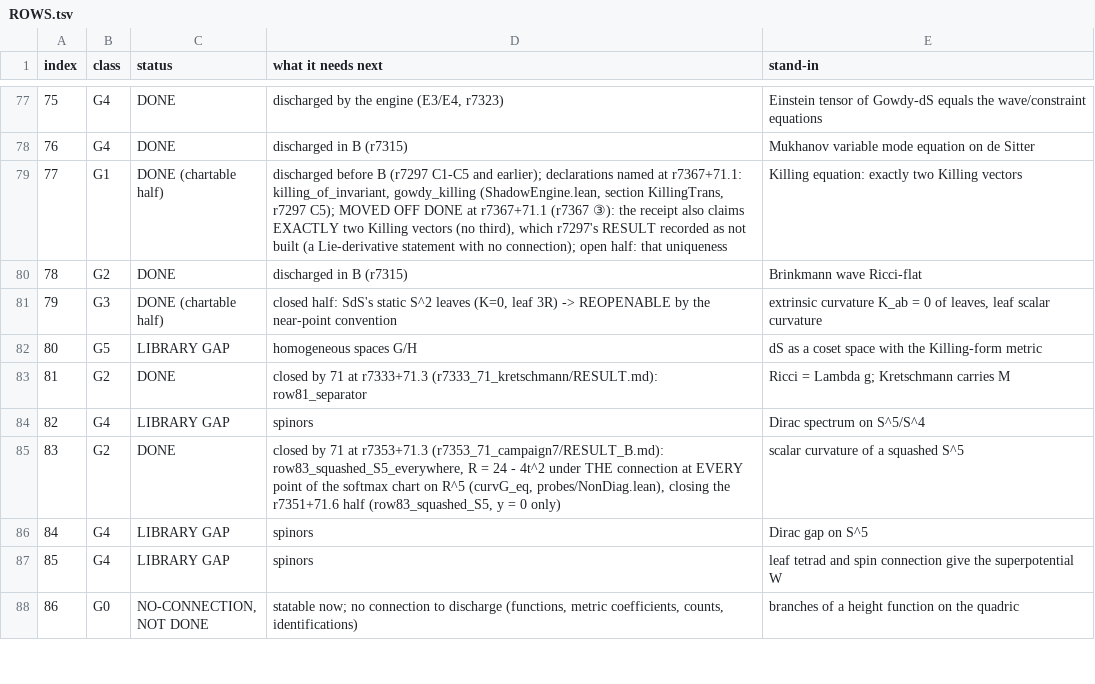
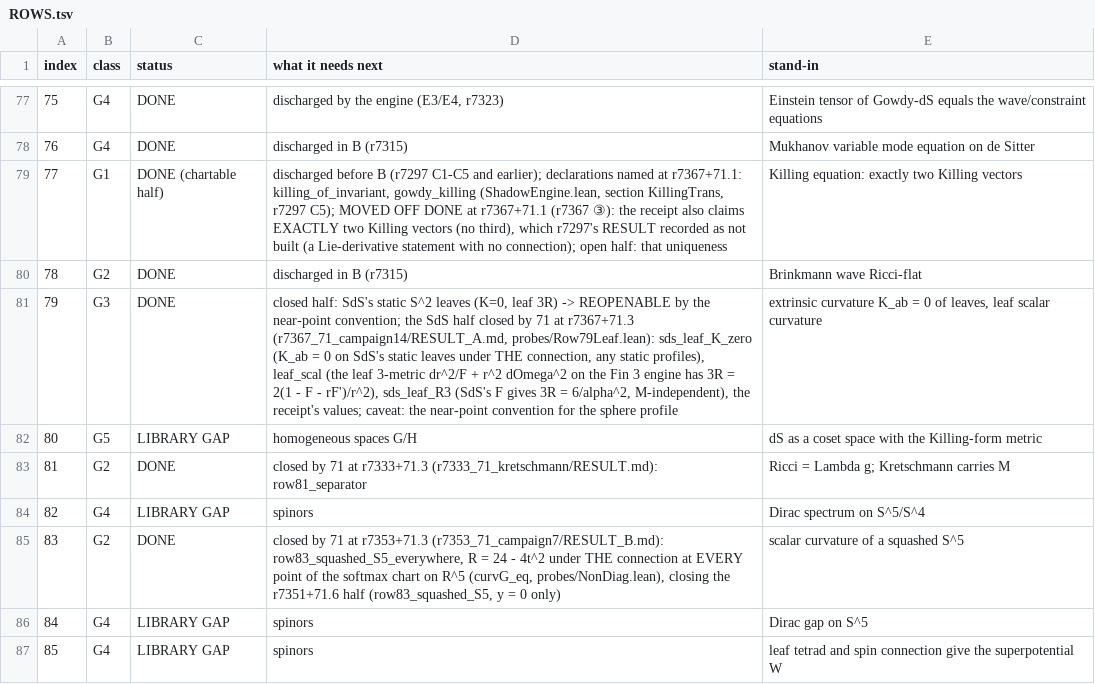
Before and after one commit to daryljanzen/shadow-of-existence, a TSV file: computations/formalisation/r7325_71_inventory/ROWS.tsv, drawn as a sheet; only a part is shown, gaps mark what is left out; the shorter side is filled out with more unchanged rows.

```diff
--- a/computations/formalisation/r7325_71_inventory/ROWS.tsv
+++ b/computations/formalisation/r7325_71_inventory/ROWS.tsv
@@ -80,3 +80,3 @@ index	class	status	what it needs next	stand-in
 78	G2	DONE	discharged in B (r7315)	Brinkmann wave Ricci-flat
-79	G3	DONE (chartable half)	closed half: SdS's static S^2 leaves (K=0, leaf 3R) -> REOPENABLE by the near-point convention	extrinsic curvature K_ab = 0 of leaves, leaf scalar curvature
+79	G3	DONE	closed half: SdS's static S^2 leaves (K=0, leaf 3R) -> REOPENABLE by the near-point convention; the SdS half closed by 71 at r7367+71.3 (r7367_71_campaign14/RESULT_A.md, probes/Row79Leaf.lean): sds_leaf_K_zero (K_ab = 0 on SdS's static leaves under THE connection, any static profiles), leaf_scal (the leaf 3-metric dr^2/F + r^2 dOmega^2 on the Fin 3 engine has 3R = 2(1 - F - rF')/r^2), sds_leaf_R3 (SdS's F gives 3R = 6/alpha^2, M-independent), the receipt's values; caveat: the near-point convention for the sphere profile	extrinsic curvature K_ab = 0 of leaves, leaf scalar curvature
 80	G5	LIBRARY GAP	homogeneous spaces G/H	dS as a coset space with the Killing-form metric
```
Also changed, not shown: 4 other files.
